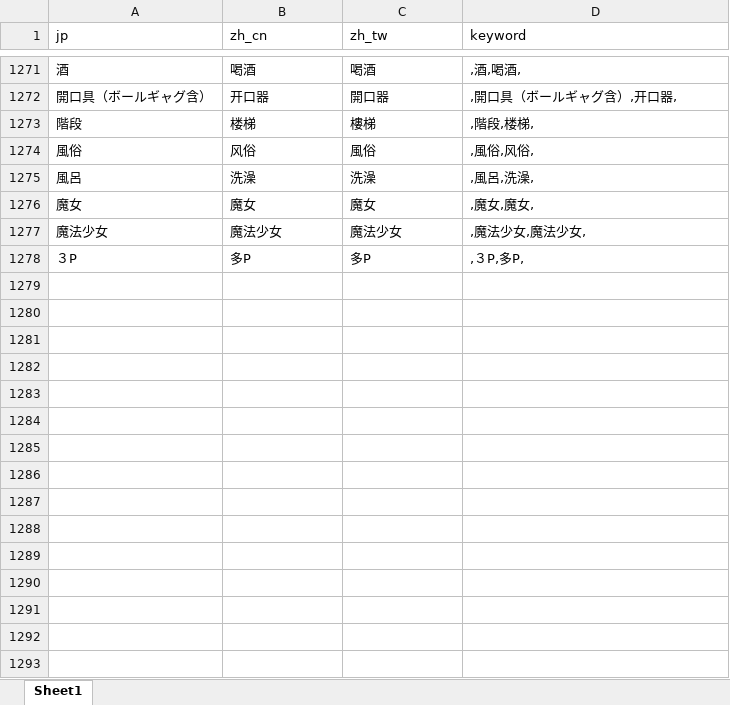
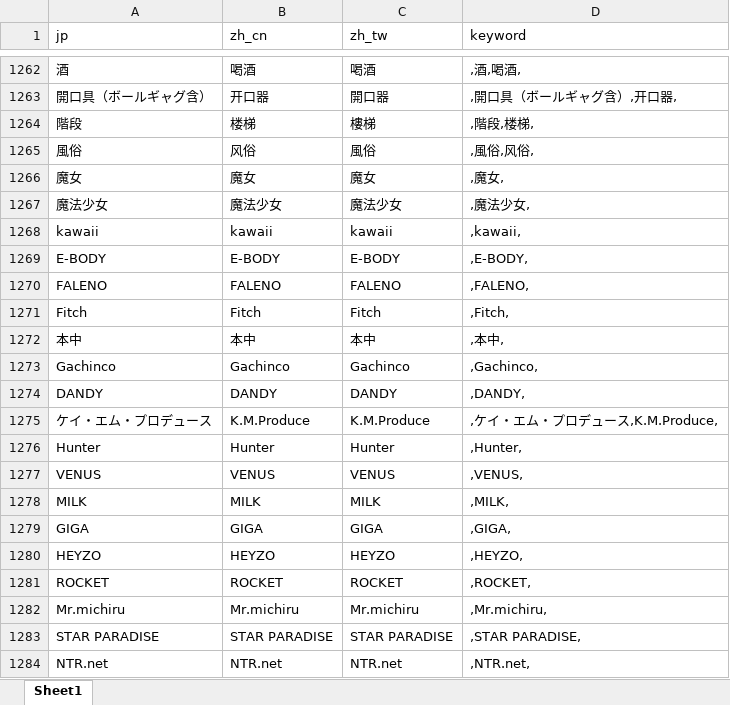
Before and after one commit to 767939287/mdcx-diy, an Excel workbook: resources/userdata/info_database.xlsx, sheet Sheet1, drawn as a sheet; only a part is shown, gaps mark what is left out; values as stored, in another font and other column widths than the file's, no borders; removed rows and columns are numbered as before the commit, all else as after; the diff covers the shown part only; the diff names each change by its address in the sheet, - before the commit and + after, or states it on an @@ line.

Commit message:
feat: info库全面优化完善 + actor库标签/事务所同步
info_database.xlsx:
- 修复删除行误删bug(移除单字美)，keyword规范化(96行)，行内去重(21行)
- 补充52个基础AV标签(正常位/対面座位/コンドーム/乳首/クンニリングス/アナルバイブ/集団/混浴/猿轡/排尿/唾液/失神/イカセ/寸止め/焦らし/絶倫/遅漏/初体験/クリトリス/Gスポット/子宮/膣/尿道/膀胱等)
- 9个同义词作为别名补充(絶頂/イキ/セーラー/スク水/アナル舐め/糞/ベロ/白目/破瓜)
- 修复3P/多P歧义，合并初物到初体験
- 补充31个日文演员事务所(マインズ→Mines/ティーパワーズ→T-POWERS等)
- 厂牌cn优化(マドンナ→Madonna/ルビー→RUBY)，合并RUBY重复行
- 从javdb app补充23个厂牌(kawaii/E-BODY/FALENO/Fitch/本中/Gachinco/DANDY/Hunter/VENUS/MILK/GIGA/HEYZO/ROCKET等)

actor_database.xlsx:
- 真正同步标签旧翻译174次(粪便→粪尿/肿胀乳头→膨大乳晕/白人交合→白人做爱/风俗嬢→风俗娘/姐姐系→御姐系等)，排除多源性感/伪娘
- 事务所日文名同步为英文(381+38+34+7次)：マインズ→Mines/ティーパワーズ→T-POWERS/ソニーミュージックアーティスツ→Sony Music Artists等
- 剩余9个低频非标准事务所保留(剧场/风俗店/平台)
Co-authored-by: monkeycode-ai <monkeycode-ai@chaitin.com>

```diff
--- a/resources/userdata/info_database.xlsx (sheet Sheet1)
+++ b/resources/userdata/info_database.xlsx (sheet Sheet1)
-row 1275: 風呂 | 洗澡 | 洗澡 | ,風呂,洗澡,
-D1266 (keyword): ,魔女,魔女,
+D1266 (keyword): ,魔女,
-D1267 (keyword): ,魔法少女,魔法少女,
+D1267 (keyword): ,魔法少女,
-row 1278: ３P | 多P | 多P | ,３P,多P,
+row 1268: kawaii | kawaii | kawaii | ,kawaii,
+row 1269: E-BODY | E-BODY | E-BODY | ,E-BODY,
+row 1270: FALENO | FALENO | FALENO | ,FALENO,
+row 1271: Fitch | Fitch | Fitch | ,Fitch,
+row 1272: 本中 | 本中 | 本中 | ,本中,
+row 1273: Gachinco | Gachinco | Gachinco | ,Gachinco,
+row 1274: DANDY | DANDY | DANDY | ,DANDY,
+row 1275: ケイ・エム・プロデュース | K.M.Produce | K.M.Produce | ,ケイ・エム・プロデュース,K.M.Produce,
+row 1276: Hunter | Hunter | Hunter | ,Hunter,
+row 1277: VENUS | VENUS | VENUS | ,VENUS,
+row 1278: MILK | MILK | MILK | ,MILK,
+row 1279: GIGA | GIGA | GIGA | ,GIGA,
+row 1280: HEYZO | HEYZO | HEYZO | ,HEYZO,
+row 1281: ROCKET | ROCKET | ROCKET | ,ROCKET,
+row 1282: Mr.michiru | Mr.michiru | Mr.michiru | ,Mr.michiru,
+row 1283: STAR PARADISE | STAR PARADISE | STAR PARADISE | ,STAR PARADISE,
+row 1284: NTR.net | NTR.net | NTR.net | ,NTR.net,
```
Also changed, not shown: 88 added rows, 10 removed rows and 280 edited cells elsewhere in this sheet, 1 other file.
